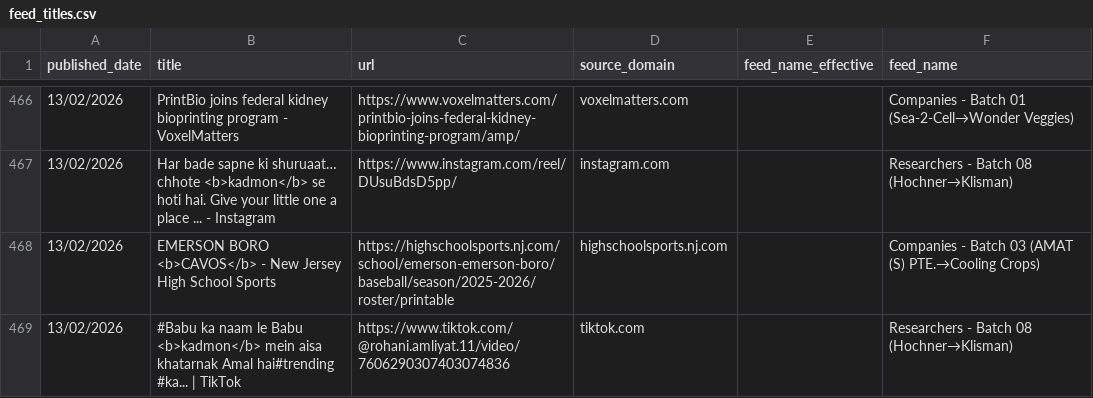
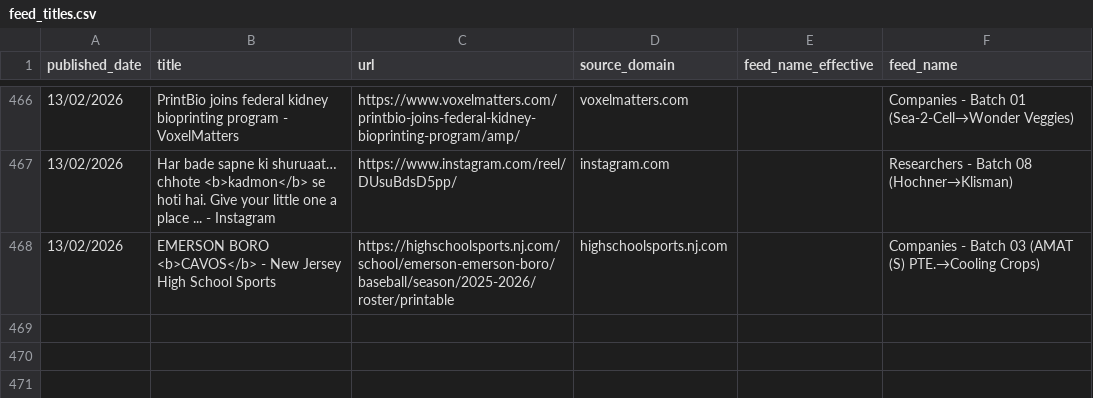
Before and after one commit to elyashivzangen/yissum-science, a CSV file: data_new_updater/feed_titles.csv, drawn as a sheet; only a part is shown, gaps mark what is left out.

```diff
--- a/data_new_updater/feed_titles.csv
+++ b/data_new_updater/feed_titles.csv
@@ -468,2 +468 @@ published_date,title,url,source_domain,feed_name_effective,feed_name
 13/02/2026,EMERSON BORO <b>CAVOS</b> - New Jersey High School Sports,https://highschoolsports.nj.com/school/emerson-emerson-boro/baseball/season/2025-2026/roster/printable,highschoolsports.nj.com,,Companies - Batch 03 (AMAT (S) PTE.→Cooling Crops)
-13/02/2026,#Babu ka naam le Babu <b>kadmon</b> mein aisa khatarnak Amal hai#trending #ka... | TikTok,https://www.tiktok.com/@rohani.amliyat.11/video/7606290307403074836,tiktok.com,,Researchers - Batch 08 (Hochner→Klisman)
```
Also changed, not shown: data_new_updater/feed.csv, data_new_updater/feed_compact.csv, 2 other files.
